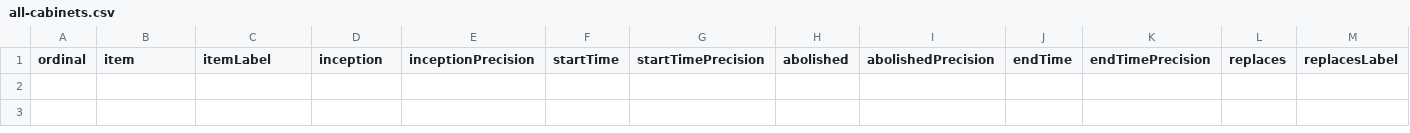
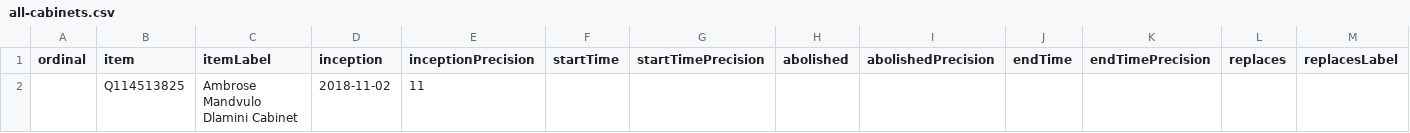
Before and after one commit to every-politician-scrapers/eswatini, a CSV file: wikidata/results/all-cabinets.csv, drawn as a sheet; only a part is shown; rows hold the shown columns only; the diff names each change by its address in the sheet, - before the commit and + after, or states it on an @@ line.

```diff
--- a/wikidata/results/all-cabinets.csv
+++ b/wikidata/results/all-cabinets.csv
+row 2:  | Q114513825 | Ambrose Mandvulo Dlamini Cabinet | 2018-11-02 | 11
```
Also changed, not shown: wikidata/results/current-cabinet.csv.
